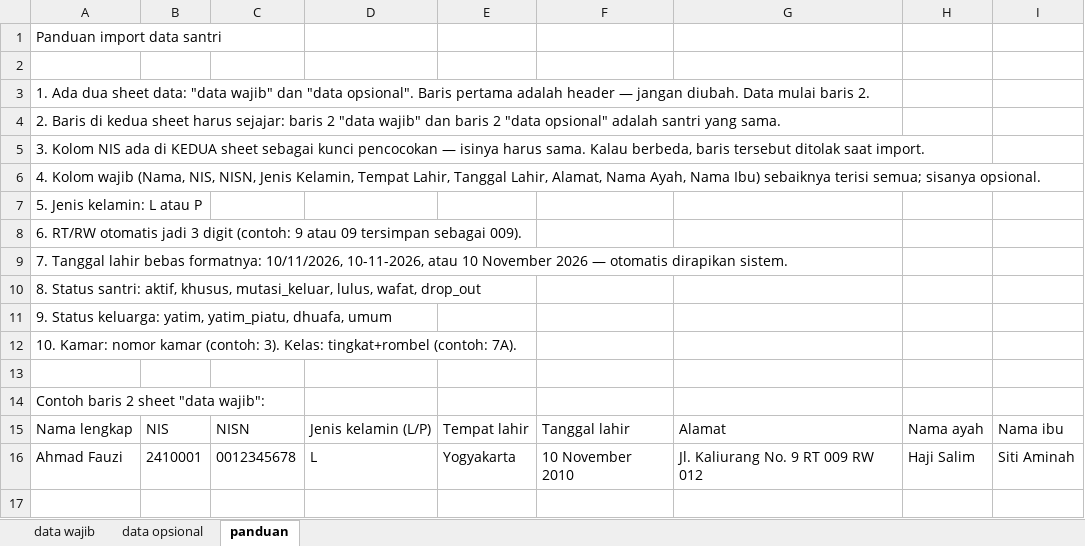
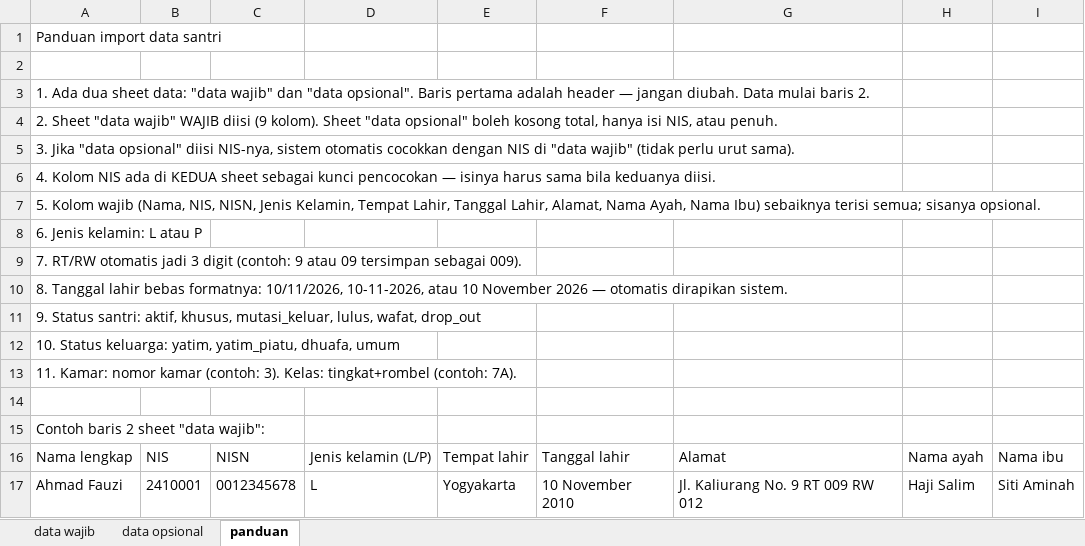
Before and after one commit to awalhadi006/buku-induk, an Excel workbook: static/template-import-santri.xlsx, sheet panduan, drawn as a sheet; values as stored, in another font and other column widths than the file's, no borders; the diff names each change by its address in the sheet, - before the commit and + after, or states it on an @@ line.

Commit message:
feat: import fleksibel — sheet opsional boleh kosong/hanya NIS, cocokkan by NIS bukan posisi baris

```diff
--- a/static/template-import-santri.xlsx (sheet panduan)
+++ b/static/template-import-santri.xlsx (sheet panduan)
-A4: 2. Baris di kedua sheet harus sejajar: baris 2 "data wajib" dan baris 2 "data opsional" adalah santri yang sama.
+A4: 2. Sheet "data wajib" WAJIB diisi (9 kolom). Sheet "data opsional" boleh kosong total, hanya isi NIS, atau penuh.
-A5: 3. Kolom NIS ada di KEDUA sheet sebagai kunci pencocokan — isinya harus sama. Kalau berbeda, baris tersebut ditolak saat import.
+A5: 3. Jika "data opsional" diisi NIS-nya, sistem otomatis cocokkan dengan NIS di "data wajib" (tidak perlu urut sama).
-A6: 4. Kolom wajib (Nama, NIS, NISN, Jenis Kelamin, Tempat Lahir, Tanggal Lahir, Alamat, Nama Ayah, Nama Ibu) sebaiknya terisi semua; sisanya opsional.
+A6: 4. Kolom NIS ada di KEDUA sheet sebagai kunci pencocokan — isinya harus sama bila keduanya diisi.
-A7: 5. Jenis kelamin: L atau P
+A7: 5. Kolom wajib (Nama, NIS, NISN, Jenis Kelamin, Tempat Lahir, Tanggal Lahir, Alamat, Nama Ayah, Nama Ibu) sebaiknya terisi semua; sisanya opsional.
-A8: 6. RT/RW otomatis jadi 3 digit (contoh: 9 atau 09 tersimpan sebagai 009).
+A8: 6. Jenis kelamin: L atau P
-A9: 7. Tanggal lahir bebas formatnya: 10/11/2026, 10-11-2026, atau 10 November 2026 — otomatis dirapikan sistem.
+A9: 7. RT/RW otomatis jadi 3 digit (contoh: 9 atau 09 tersimpan sebagai 009).
-A10: 8. Status santri: aktif, khusus, mutasi_keluar, lulus, wafat, drop_out
+A10: 8. Tanggal lahir bebas formatnya: 10/11/2026, 10-11-2026, atau 10 November 2026 — otomatis dirapikan sistem.
-A11: 9. Status keluarga: yatim, yatim_piatu, dhuafa, umum
+A11: 9. Status santri: aktif, khusus, mutasi_keluar, lulus, wafat, drop_out
-A12: 10. Kamar: nomor kamar (contoh: 3). Kelas: tingkat+rombel (contoh: 7A).
+A12: 10. Status keluarga: yatim, yatim_piatu, dhuafa, umum
+row 13: 11. Kamar: nomor kamar (contoh: 3). Kelas: tingkat+rombel (contoh: 7A).
```
Also changed, not shown: 2 other files.
